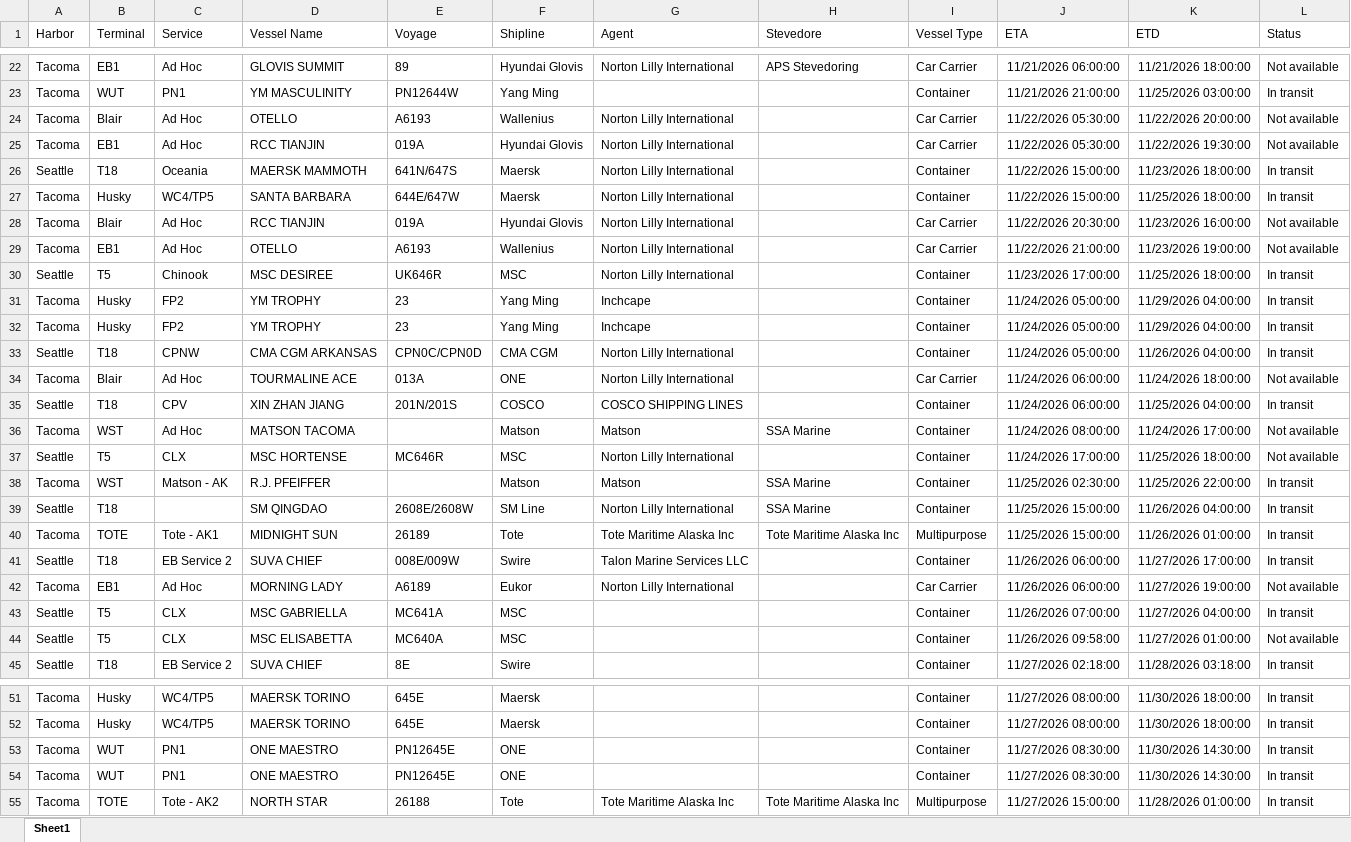
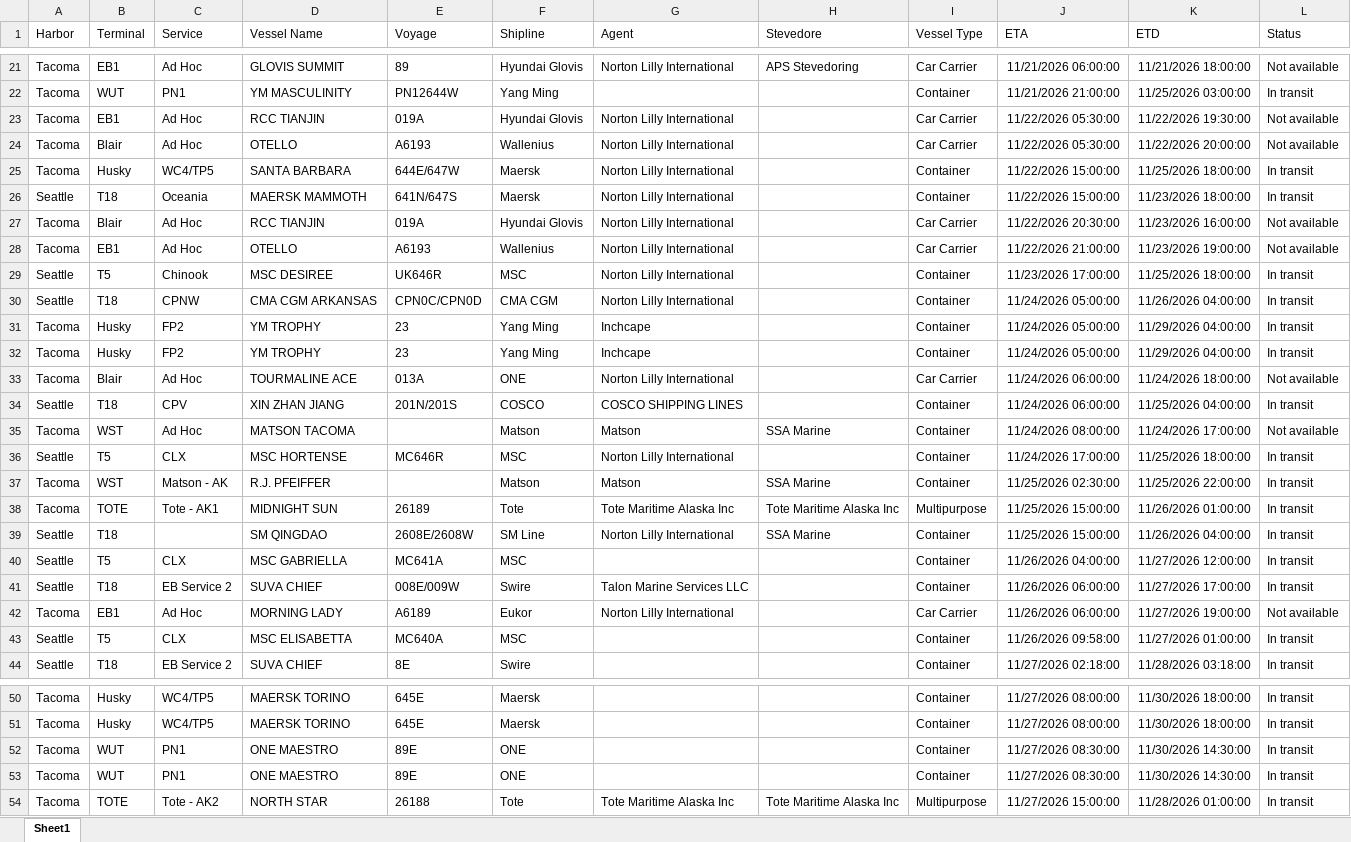
Before and after one commit to TheJoe1990/Ilwu, an Excel workbook: data/vessels/2026-11-18.xlsx, sheet Sheet1, drawn as a sheet; only a part is shown, gaps mark what is left out; values as stored, in another font and other column widths than the file's, no borders; table styles not drawn; removed rows and columns are numbered as before the commit, all else as after; the diff covers the shown part only; the diff names each change by its address in the sheet, - before the commit and + after, or states it on an @@ line.

```diff
--- a/data/vessels/2026-11-18.xlsx (sheet Sheet1)
+++ b/data/vessels/2026-11-18.xlsx (sheet Sheet1)
@@ row 25 moved to row 23: Tacoma @@
@@ row 27 moved to row 25: Tacoma @@
@@ row 33 moved to row 30: Seattle @@
-L36 (Status): Not available
+L36 (Status): In transit
@@ row 40 moved to row 38: Tacoma @@
+row 40: Seattle | T5 | CLX | MSC GABRIELLA | MC641A | MSC |  |  | Container | 11/26/2026 04:00:00 | 11/27/2026 12:00:00 | In transit
-row 43: Seattle | T5 | CLX | MSC GABRIELLA | MC641A | MSC |  |  | Container | 11/26/2026 07:00:00 | 11/27/2026 04:00:00 | In transit
-L43 (Status): Not available
+L43 (Status): In transit
-E52:E53 (Voyage): PN12645E
+E52:E53 (Voyage): 89E
```
Also changed, not shown: 1 added row, 2 removed rows, 1 moved row and 14 edited cells elsewhere in this sheet, 5 other files.
